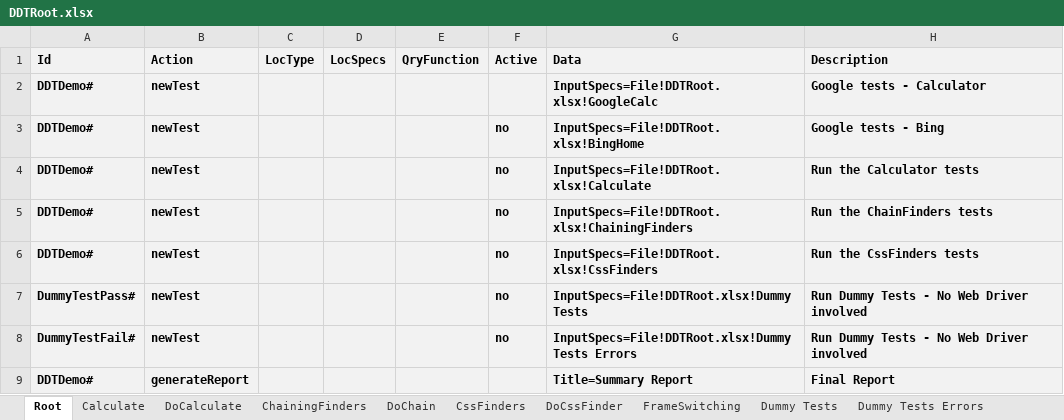
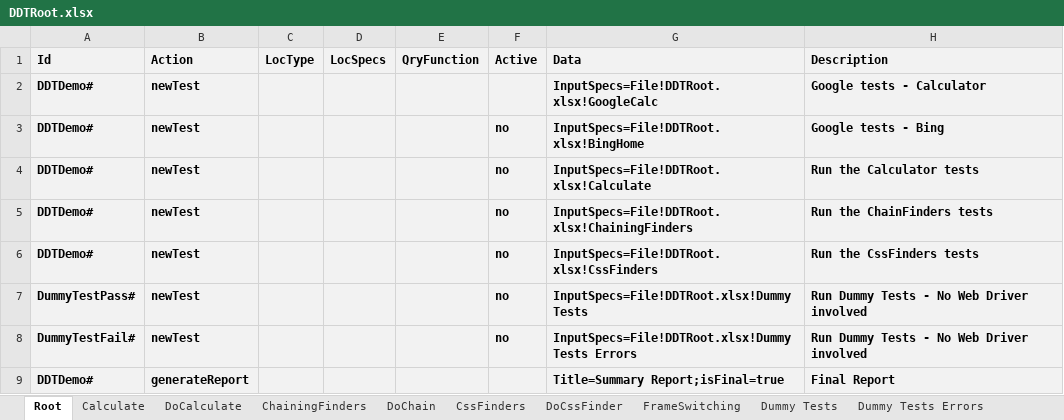
Before and after one commit to BeyMelamed/JavaDDT, an Excel workbook: Data/DDTRoot.xlsx, sheet Root, drawn as a sheet; values as stored, in another font and other column widths than the file's, no borders; conditional formats not drawn; the diff names each change by its address in the sheet, - before the commit and + after, or states it on an @@ line.

```diff
--- a/Data/DDTRoot.xlsx (sheet Root)
+++ b/Data/DDTRoot.xlsx (sheet Root)
-G9 (Data): Title=Summary Report
+G9 (Data): Title=Summary Report;isFinal=true
```
Also changed, not shown: sheet GoogleCalc, sheet LaunchCalc, sheet Help, other sheet tabs, 5 other files.
